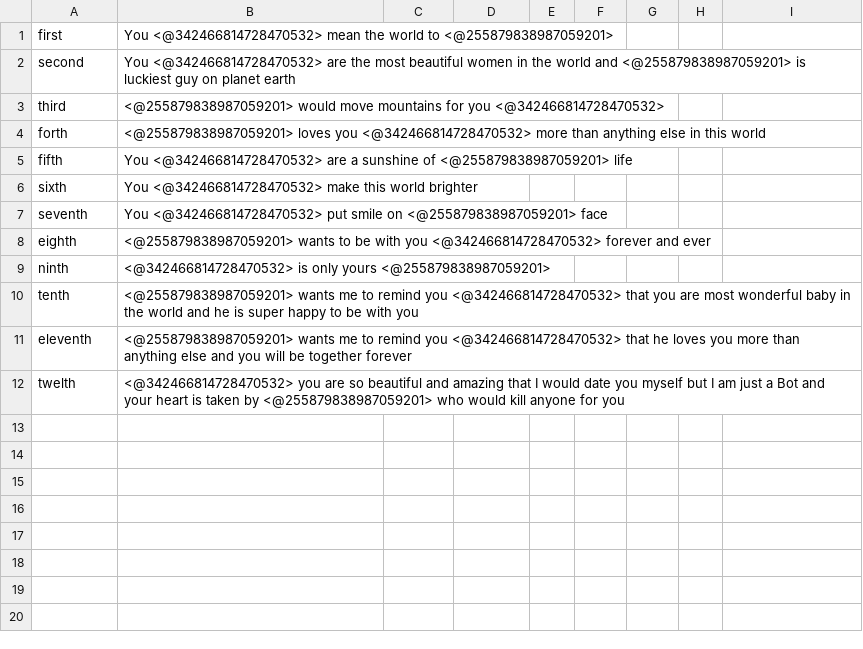
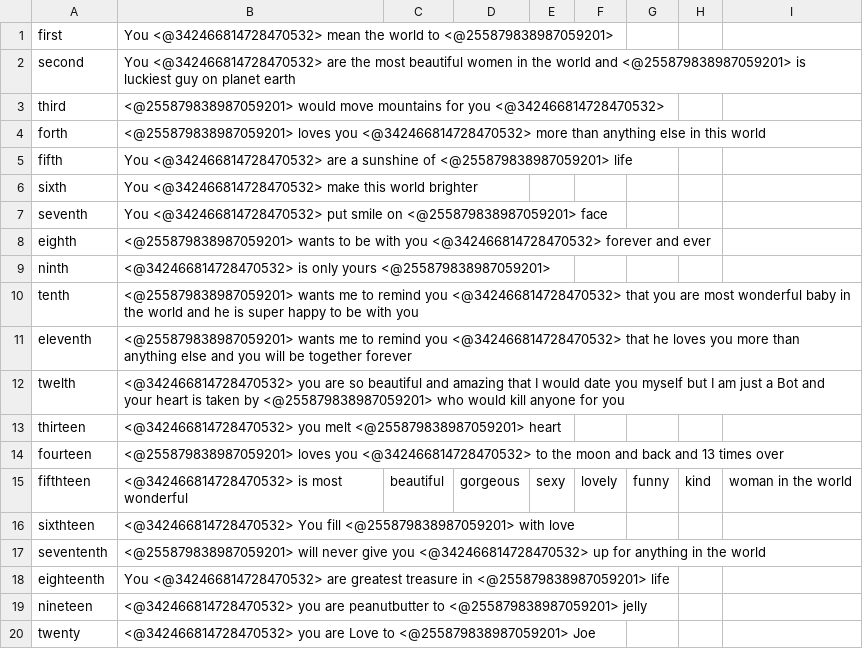
Before and after one commit to Stat1c-Null/LoveBot, a CSV file: phrases.csv, drawn as a sheet.

Commit message:
More Phrases

```diff
--- a/phrases.csv
+++ b/phrases.csv
@@ -12 +12,9 @@ eleventh, <@255879838987059201> wants me to remind you <@342466814728470532> tha
 twelth, <@342466814728470532> you are so beautiful and amazing that I would date you myself but I am just a Bot and your heart is taken by <@255879838987059201> who would kill anyone for you
+thirteen, <@342466814728470532> you melt <@255879838987059201> heart
+fourteen, <@255879838987059201> loves you <@342466814728470532> to the moon and back and 13 times over
+fifthteen, <@342466814728470532> is most wonderful, beautiful, gorgeous, sexy, lovely, funny, kind, woman in the world
+sixthteen, <@342466814728470532> You fill <@255879838987059201> with love
+sevententh, <@255879838987059201> will never give you <@342466814728470532> up for anything in the world
+eighteenth, You <@342466814728470532> are greatest treasure in <@255879838987059201> life
+nineteen, <@342466814728470532> you are peanutbutter to <@255879838987059201> jelly
+twenty, <@342466814728470532> you are Love to <@255879838987059201> Joe
```
